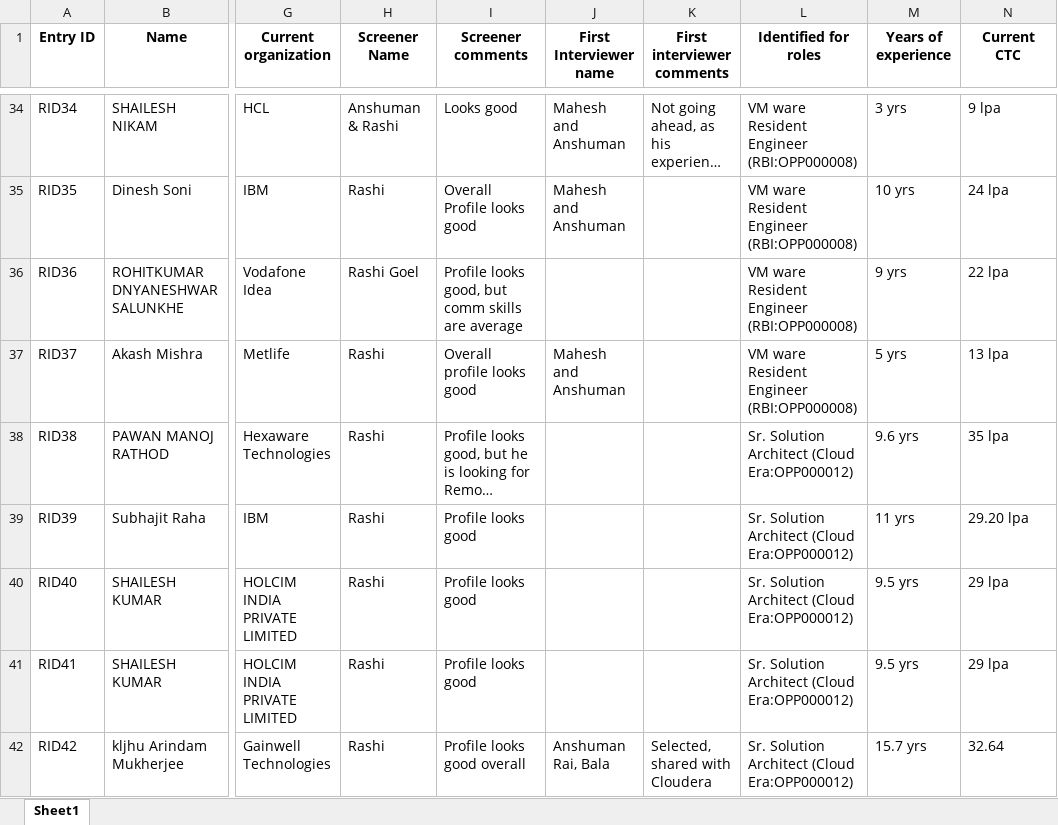
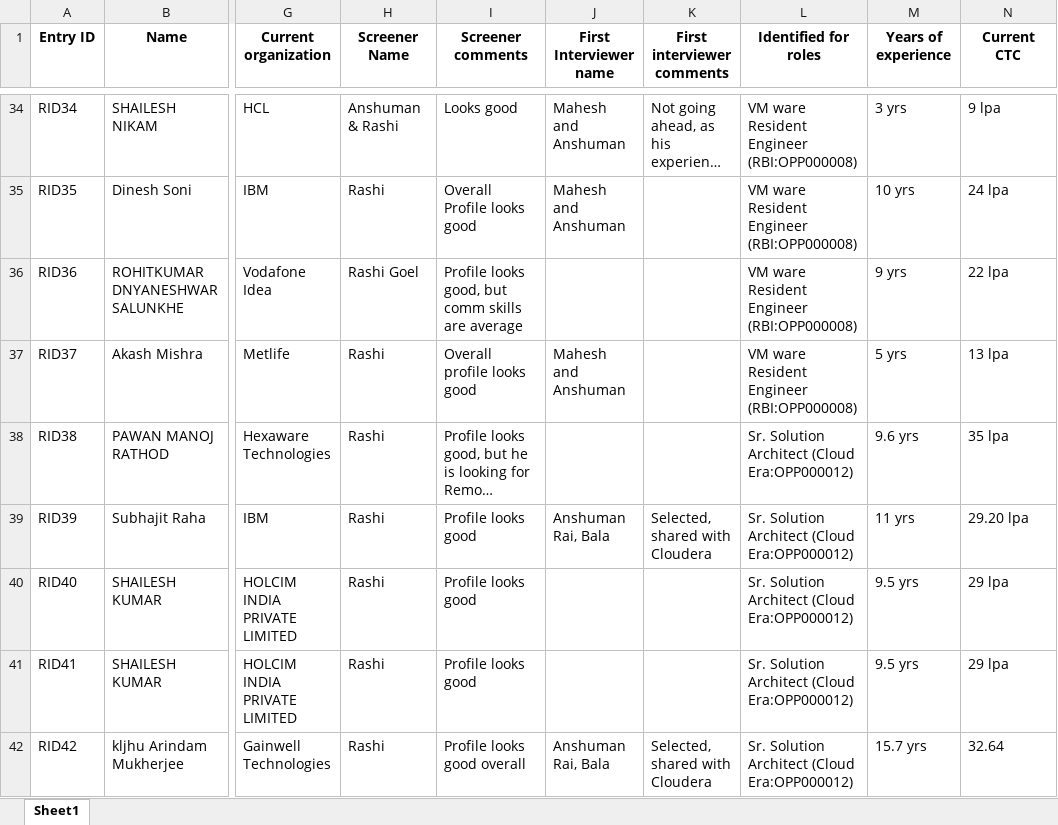
Before and after one commit to advait1307/sunfinity-crm, an Excel workbook: excel_files/resumes.xlsx, sheet Sheet1, drawn as a sheet; only a part is shown, gaps mark what is left out; long unchanged cells end in …; values as stored, in another font and other column widths than the file's, no borders; the diff names each change by its address in the sheet, - before the commit and + after, or states it on an @@ line.

Commit message:
Update Excel file

```diff
--- a/excel_files/resumes.xlsx (sheet Sheet1)
+++ b/excel_files/resumes.xlsx (sheet Sheet1)
-J39 (First Interviewer name): (empty)
+J39 (First Interviewer name): Anshuman Rai, Bala
-K39 (First interviewer comments): (empty)
+K39 (First interviewer comments): Selected, shared with Cloudera
```
